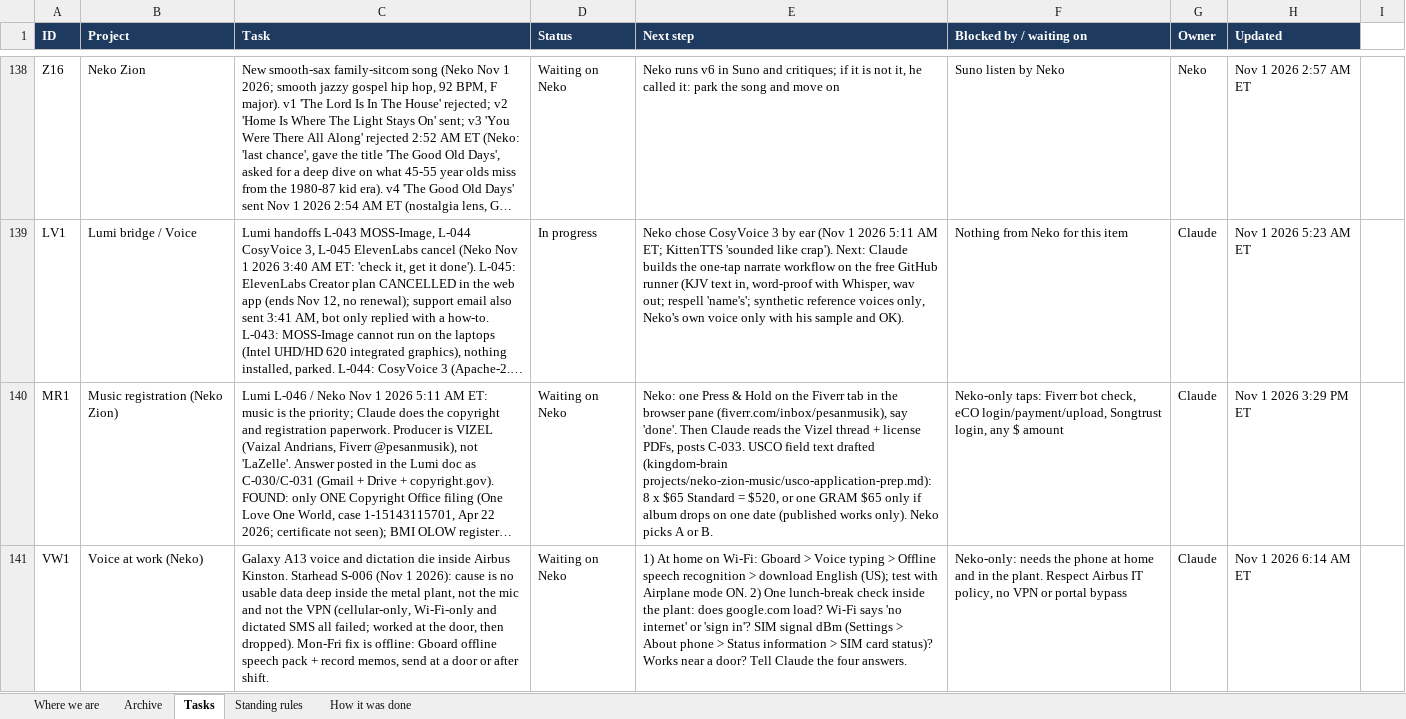
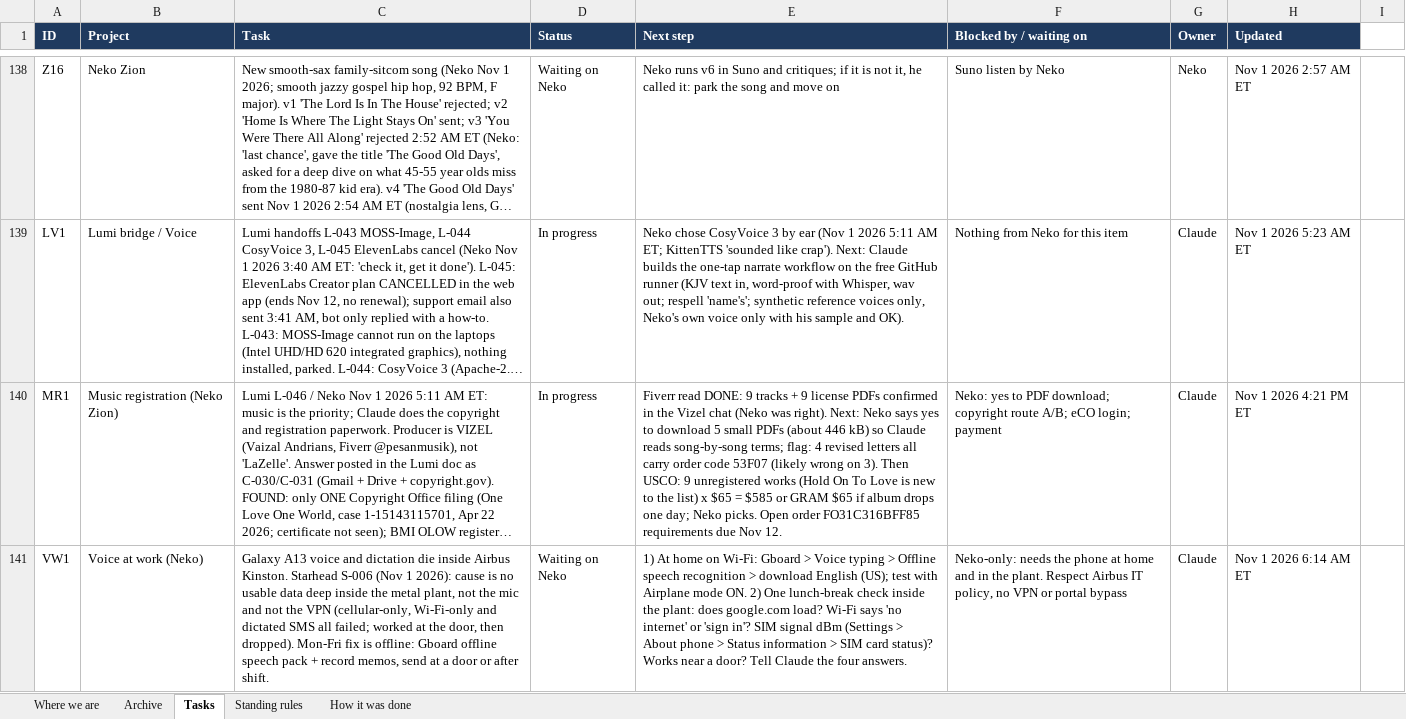
Before and after one commit to nekohusser-beep/morning-word-videos., an Excel workbook: overnight/Claude-Work-Tracker.xlsx, sheet Tasks, drawn as a sheet; only a part is shown, gaps mark what is left out; long unchanged cells end in …; values as stored, in another font and other column widths than the file's, no borders; conditional formats not drawn; the diff names each change by its address in the sheet, - before the commit and + after, or states it on an @@ line.

```diff
--- a/overnight/Claude-Work-Tracker.xlsx (sheet Tasks)
+++ b/overnight/Claude-Work-Tracker.xlsx (sheet Tasks)
-D140 (Status): Waiting on Neko
+D140 (Status): In progress
-E140 (Next step): Neko: one Press & Hold on the Fiverr tab in the browser pane (fiverr.com/inbox/pesanmusik), say 'done'. Then Claude reads the Vizel thread + license PDFs, posts C-033. USCO field text drafted (kingdom-brain projects/neko-zion-music/usco-application-prep.md): 8 x $65 Standard = $520, or one GRAM $65 only if album drops on one date (published works only). Neko picks A or B.
+E140 (Next step): Fiverr read DONE: 9 tracks + 9 license PDFs confirmed in the Vizel chat (Neko was right). Next: Neko says yes to download 5 small PDFs (about 446 kB) so Claude reads song-by-song terms; flag: 4 revised letters all carry order code 53F07 (likely wrong on 3). Then USCO: 9 unregistered works (Hold On To Love is new to the list) x $65 = $585 or GRAM $65 if album drops one day; Neko picks. Open order FO31C316BFF85 requirements due Nov 12.
-F140 (Blocked by / waiting on): Neko-only taps: Fiverr bot check, eCO login/payment/upload, Songtrust login, any $ amount
+F140 (Blocked by / waiting on): Neko: yes to PDF download; copyright route A/B; eCO login; payment
-H140 (Updated): Nov 1 2026 3:29 PM ET
+H140 (Updated): Nov 1 2026 4:21 PM ET
```
Also changed, not shown: 1 other file.
